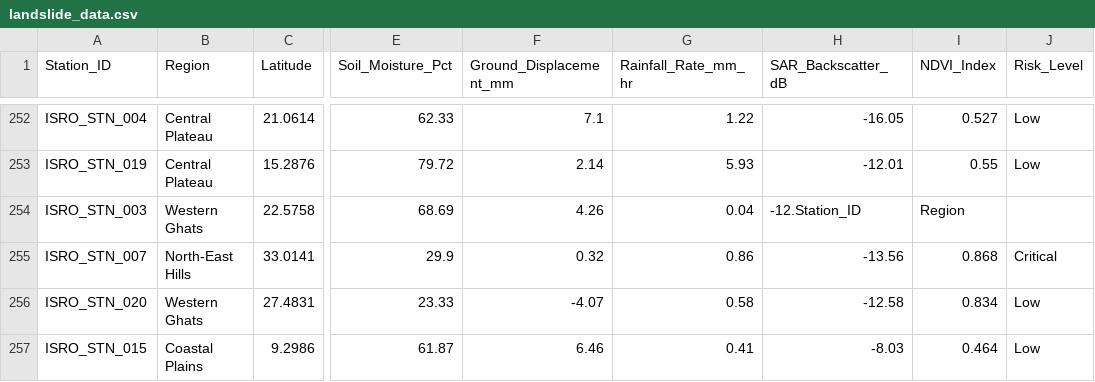
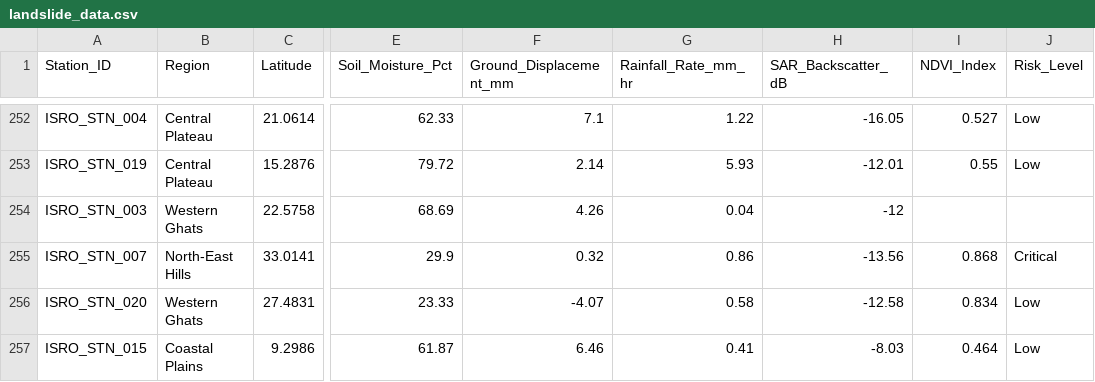
Before and after one commit to avaniphadnis2007-maker/sih-internal-project, a CSV file: landslide_data.csv, drawn as a sheet; only a part is shown, gaps mark what is left out; the diff names each change by its address in the sheet, - before the commit and + after, or states it on an @@ line.

Commit message:
Updated csv landslide file

```diff
--- a/landslide_data.csv
+++ b/landslide_data.csv
-H254 (SAR_Backscatter_dB): -12.Station_ID
+H254 (SAR_Backscatter_dB): -12
-I254 (NDVI_Index): Region
+I254 (NDVI_Index): (empty)
```
